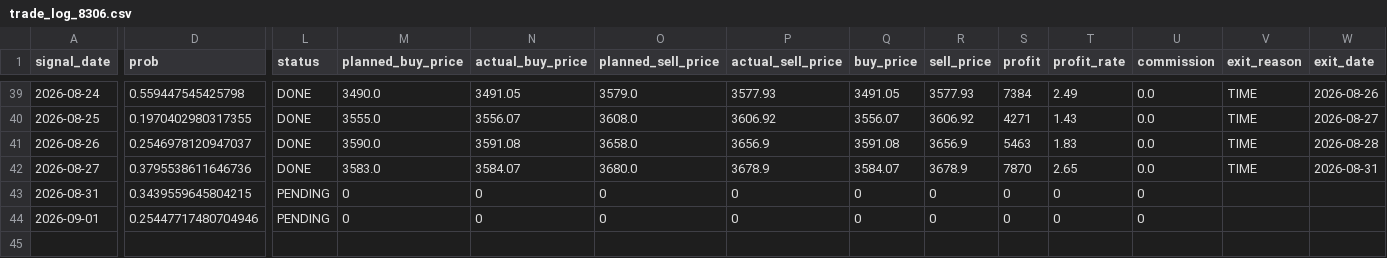
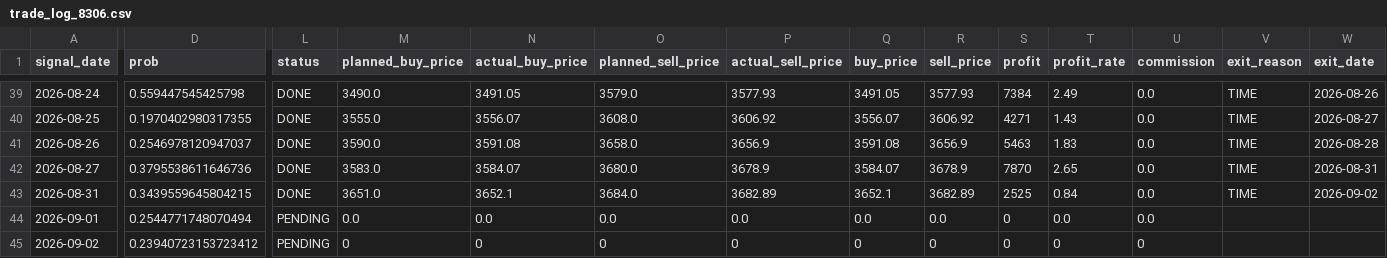
Before and after one commit to ta1k1-arakawa/stock-analyzer, a CSV file: data/trade_log_8306.csv, drawn as a sheet; only a part is shown, gaps mark what is left out; rows hold the shown columns only; the diff names each change by its address in the sheet, - before the commit and + after, or states it on an @@ line.

```diff
--- a/data/trade_log_8306.csv
+++ b/data/trade_log_8306.csv
-L43 (status): PENDING
+L43 (status): DONE
-M43 (planned_buy_price): 0
+M43 (planned_buy_price): 3651.0
-N43 (actual_buy_price): 0
+N43 (actual_buy_price): 3652.1
-O43 (planned_sell_price): 0
+O43 (planned_sell_price): 3684.0
-P43 (actual_sell_price): 0
+P43 (actual_sell_price): 3682.89
-Q43 (buy_price): 0
+Q43 (buy_price): 3652.1
-R43 (sell_price): 0
+R43 (sell_price): 3682.89
-S43 (profit): 0
+S43 (profit): 2525
-T43 (profit_rate): 0
+T43 (profit_rate): 0.84
-U43:U44 (commission): 0
+U43:U44 (commission): 0.0
-V43 (exit_reason): (empty)
+V43 (exit_reason): TIME
-W43 (exit_date): (empty)
+W43 (exit_date): 2026-09-02
-D44 (prob): 0.25447717480704946
+D44 (prob): 0.2544771748070494
-M44 (planned_buy_price): 0
+M44 (planned_buy_price): 0.0
-N44 (actual_buy_price): 0
+N44 (actual_buy_price): 0.0
-O44 (planned_sell_price): 0
+O44 (planned_sell_price): 0.0
-P44 (actual_sell_price): 0
+P44 (actual_sell_price): 0.0
-Q44 (buy_price): 0
+Q44 (buy_price): 0.0
-R44 (sell_price): 0
+R44 (sell_price): 0.0
-T44 (profit_rate): 0
+T44 (profit_rate): 0.0
+row 45: 2026-09-02 | 0.23940723153723412 | PENDING | 0 | 0 | 0 | 0 | 0 | 0 | 0 | 0 | 0
```
Also changed, not shown: data/trade_log_5020.csv, data/trade_log_7211.csv.
